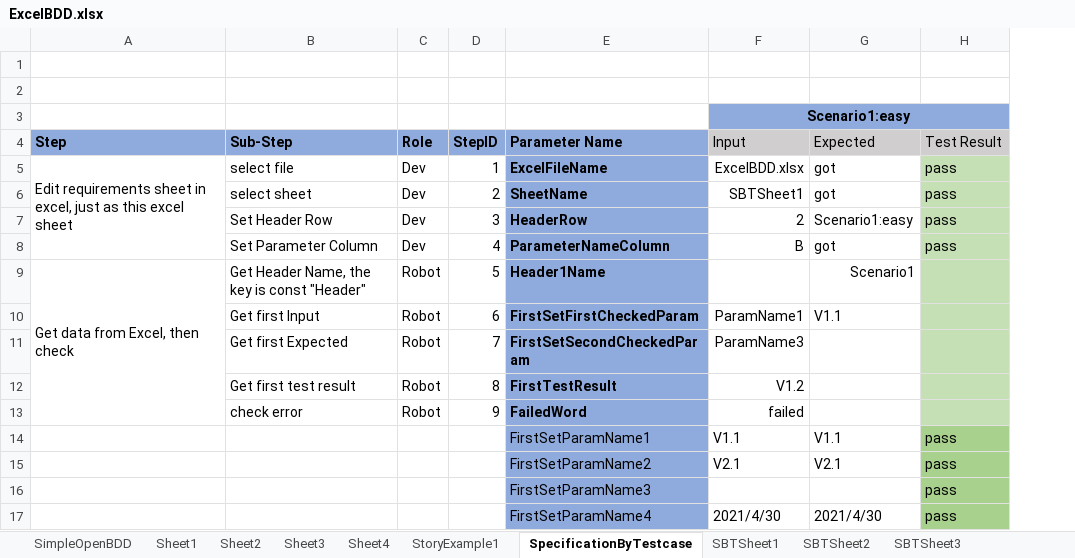
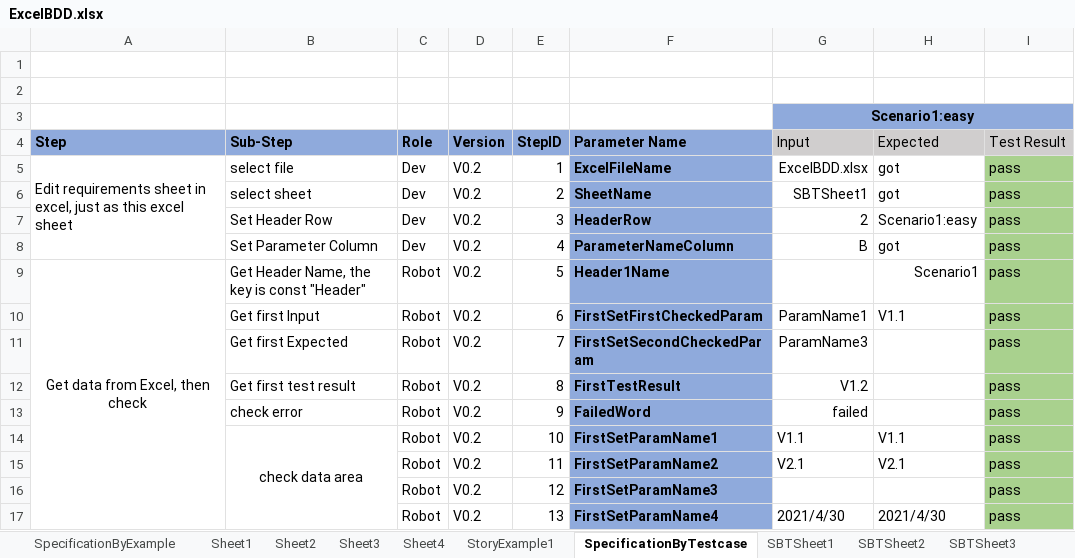
Before and after one commit to zhangkeqiang/SimpleOpenExcelBDD, an Excel workbook: BDDExcel/ExcelBDD.xlsx, sheet SpecificationByTestcase, drawn as a sheet; values as stored, in another font and other column widths than the file's, no borders; removed rows and columns are numbered as before the commit, all else as after; the diff names each change by its address in the sheet, - before the commit and + after, or states it on an @@ line.

Commit message:
add version into BDD excel

```diff
--- a/BDDExcel/ExcelBDD.xlsx (sheet SpecificationByTestcase)
+++ b/BDDExcel/ExcelBDD.xlsx (sheet SpecificationByTestcase)
-sheet tab: SimpleOpenBDD
+sheet tab: SpecificationByExample
+column D (Version), rows 5-17: all V0.2
-I5:I13 fill: #C5E0B4
+I5:I13 fill: #A9D18E
-A9 alignment: left
+A9 alignment: center
-A9:A13 merged
+A9:A17 merged
-I9:I13 (Test Result): (empty)
+I9:I13 (Test Result): pass
-B14 (Sub-Step): (empty)
+B14 (Sub-Step): check data area
+B14:B17 merged
-C14:C17 (Role): (empty)
+C14:C17 (Role): Robot
-E14 (StepID): (empty)
+E14 (StepID): 10
-F14:F17 bold: off
+F14:F17 bold: on
-E15 (StepID): (empty)
+E15 (StepID): 11
-E16 (StepID): (empty)
+E16 (StepID): 12
-E17 (StepID): (empty)
+E17 (StepID): 13
```
Also changed, not shown: sheet SpecificationByExample, formulas that keep their value, 3 other files.
